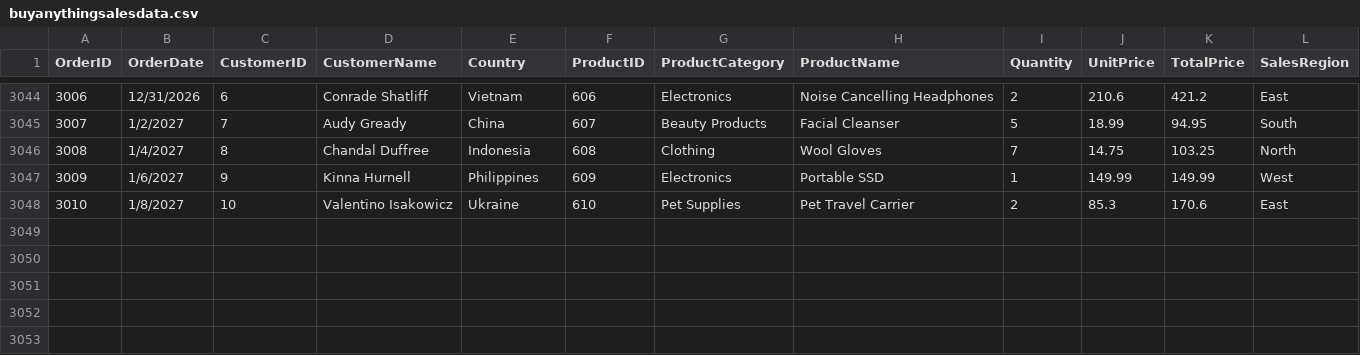
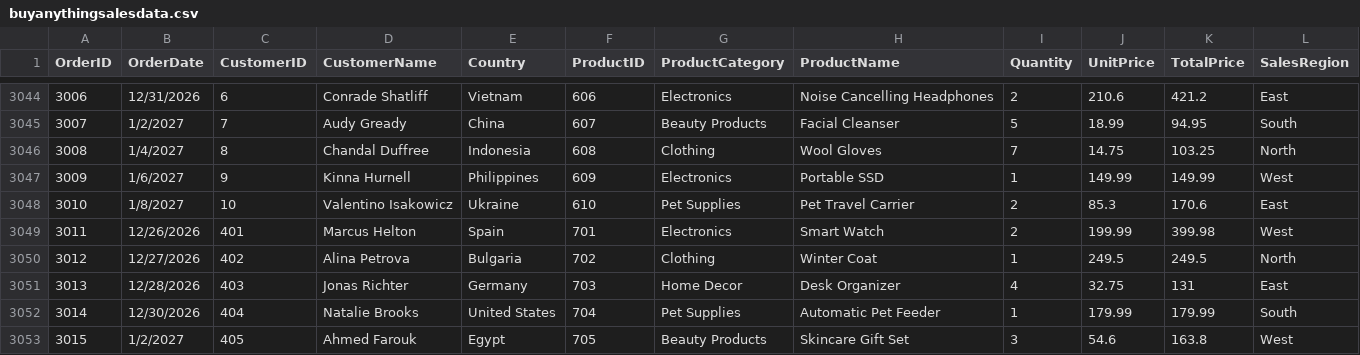
Before and after one commit to lionelrodrigues/DE__sales_project, a CSV file: buyanythingsalesdata.csv, drawn as a sheet; only a part is shown, gaps mark what is left out; the diff names each change by its address in the sheet, - before the commit and + after, or states it on an @@ line.

Commit message:
test2

```diff
--- a/buyanythingsalesdata.csv
+++ b/buyanythingsalesdata.csv
+row 3049: 3011 | 12/26/2026 | 401 | Marcus Helton | Spain | 701 | Electronics | Smart Watch | 2 | 199.99 | 399.98 | West
+row 3050: 3012 | 12/27/2026 | 402 | Alina Petrova | Bulgaria | 702 | Clothing | Winter Coat | 1 | 249.5 | 249.5 | North
+row 3051: 3013 | 12/28/2026 | 403 | Jonas Richter | Germany | 703 | Home Decor | Desk Organizer | 4 | 32.75 | 131 | East
+row 3052: 3014 | 12/30/2026 | 404 | Natalie Brooks | United States | 704 | Pet Supplies | Automatic Pet Feeder | 1 | 179.99 | 179.99 | South
+row 3053: 3015 | 1/2/2027 | 405 | Ahmed Farouk | Egypt | 705 | Beauty Products | Skincare Gift Set | 3 | 54.6 | 163.8 | West
```
